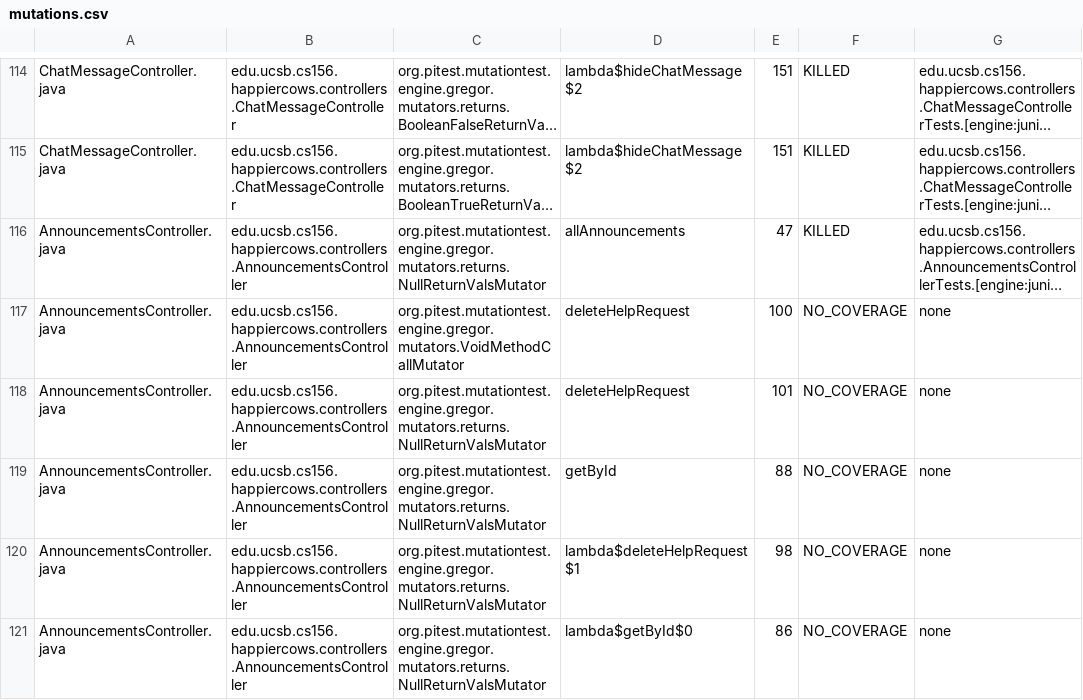
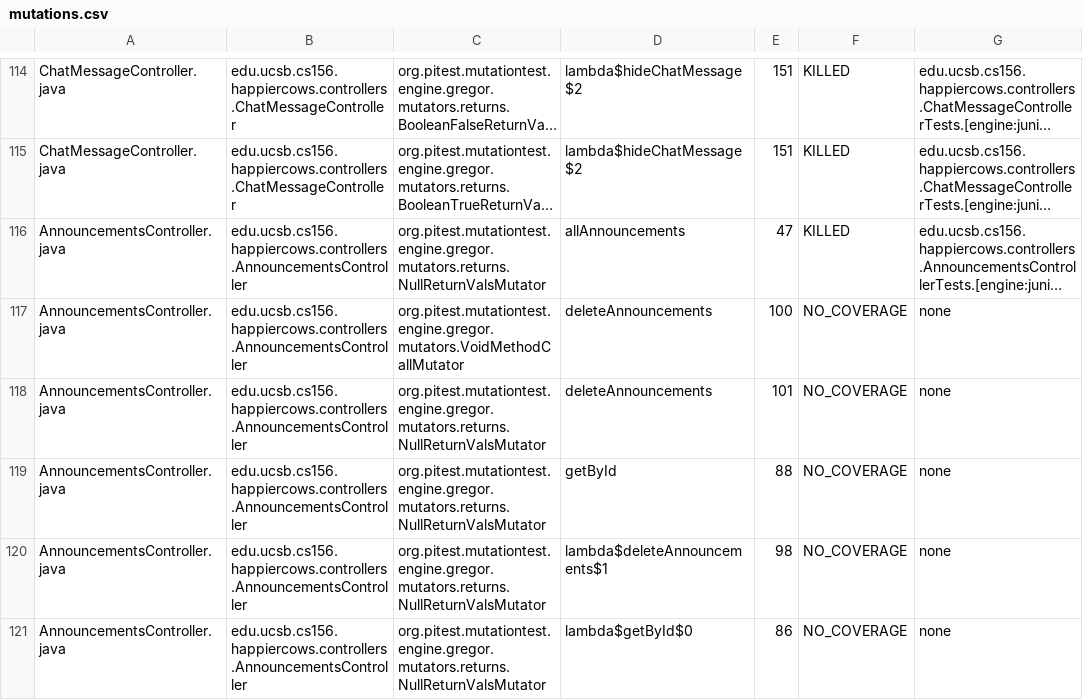
Before and after one commit to ucsb-cs156-w24/proj-happy-cows-w24-4pm-1, a CSV file: prs/27/pitest/mutations.csv, drawn as a sheet; only a part is shown, gaps mark what is left out; long unchanged cells end in …; the diff covers the shown part only; the diff names each change by its address in the sheet, - before the commit and + after, or states it on an @@ line.

```diff
--- a/prs/27/pitest/mutations.csv
+++ b/prs/27/pitest/mutations.csv
-D117:D118: deleteHelpRequest
+D117:D118: deleteAnnouncements
-D120: lambda$deleteHelpRequest$1
+D120: lambda$deleteAnnouncements$1
```
Also changed, not shown: 69 edited cells elsewhere in this file, 48 other files.
